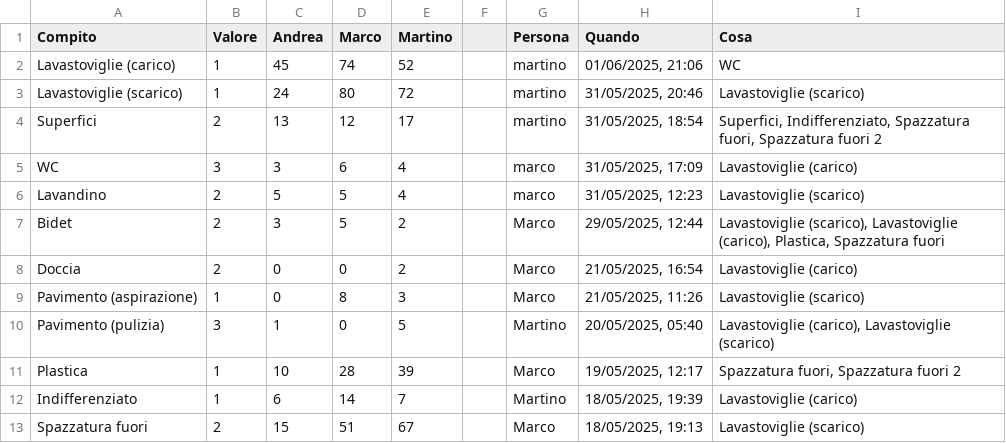
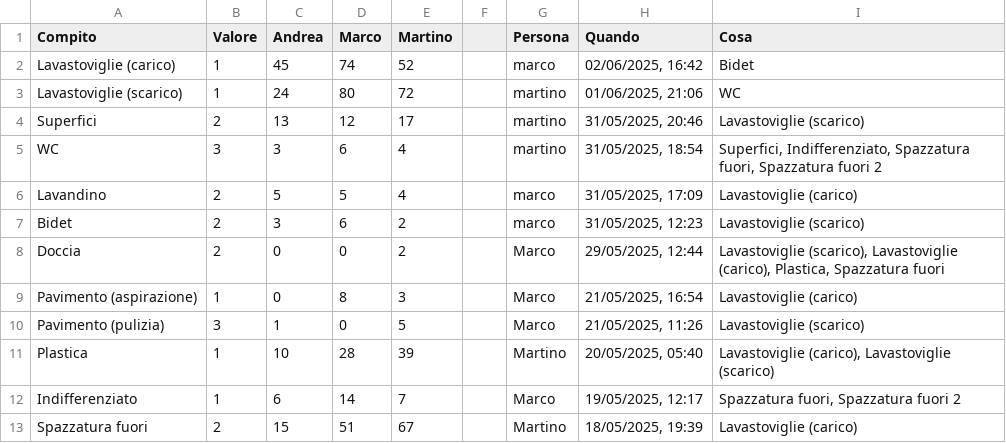
Before and after one commit to BertrandPouget/v0-litpi, a CSV file: data/chores.csv, drawn as a sheet; only a part is shown; the diff covers the shown part only.

Commit message:
Update chores for marco

```diff
--- a/data/chores.csv
+++ b/data/chores.csv
@@ -1,13 +1,13 @@
 Compito,Valore,Andrea,Marco,Martino,,Persona,Quando,Cosa
-Lavastoviglie (carico),1,45,74,52,,martino,"01/06/2025, 21:06",WC
-Lavastoviglie (scarico),1,24,80,72,,martino,"31/05/2025, 20:46",Lavastoviglie (scarico)
-Superfici,2,13,12,17,,martino,"31/05/2025, 18:54","Superfici, Indifferenziato, Spazzatura fuori, Spazzatura fuori 2"
-WC,3,3,6,4,,marco,"31/05/2025, 17:09",Lavastoviglie (carico)
-Lavandino,2,5,5,4,,marco,"31/05/2025, 12:23",Lavastoviglie (scarico)
-Bidet,2,3,5,2,,Marco,"29/05/2025, 12:44","Lavastoviglie (scarico), Lavastoviglie (carico), Plastica, Spazzatura fuori"
-Doccia,2,0,0,2,,Marco,"21/05/2025, 16:54",Lavastoviglie (carico)
-Pavimento (aspirazione),1,0,8,3,,Marco,"21/05/2025, 11:26",Lavastoviglie (scarico)
-Pavimento (pulizia),3,1,0,5,,Martino,"20/05/2025, 05:40","Lavastoviglie (carico), Lavastoviglie (scarico)"
-Plastica,1,10,28,39,,Marco,"19/05/2025, 12:17","Spazzatura fuori, Spazzatura fuori 2"
-Indifferenziato,1,6,14,7,,Martino,"18/05/2025, 19:39",Lavastoviglie (carico)
-Spazzatura fuori,2,15,51,67,,Marco,"18/05/2025, 19:13",Lavastoviglie (scarico)
+Lavastoviglie (carico),1,45,74,52,,marco,"02/06/2025, 16:42",Bidet
+Lavastoviglie (scarico),1,24,80,72,,martino,"01/06/2025, 21:06",WC
+Superfici,2,13,12,17,,martino,"31/05/2025, 20:46",Lavastoviglie (scarico)
+WC,3,3,6,4,,martino,"31/05/2025, 18:54","Superfici, Indifferenziato, Spazzatura fuori, Spazzatura fuori 2"
+Lavandino,2,5,5,4,,marco,"31/05/2025, 17:09",Lavastoviglie (carico)
+Bidet,2,3,6,2,,marco,"31/05/2025, 12:23",Lavastoviglie (scarico)
+Doccia,2,0,0,2,,Marco,"29/05/2025, 12:44","Lavastoviglie (scarico), Lavastoviglie (carico), Plastica, Spazzatura fuori"
+Pavimento (aspirazione),1,0,8,3,,Marco,"21/05/2025, 16:54",Lavastoviglie (carico)
+Pavimento (pulizia),3,1,0,5,,Marco,"21/05/2025, 11:26",Lavastoviglie (scarico)
+Plastica,1,10,28,39,,Martino,"20/05/2025, 05:40","Lavastoviglie (carico), Lavastoviglie (scarico)"
+Indifferenziato,1,6,14,7,,Marco,"19/05/2025, 12:17","Spazzatura fuori, Spazzatura fuori 2"
+Spazzatura fuori,2,15,51,67,,Martino,"18/05/2025, 19:39",Lavastoviglie (carico)
```
Also changed, not shown: 1 added row and 6 edited cells elsewhere in this file.
